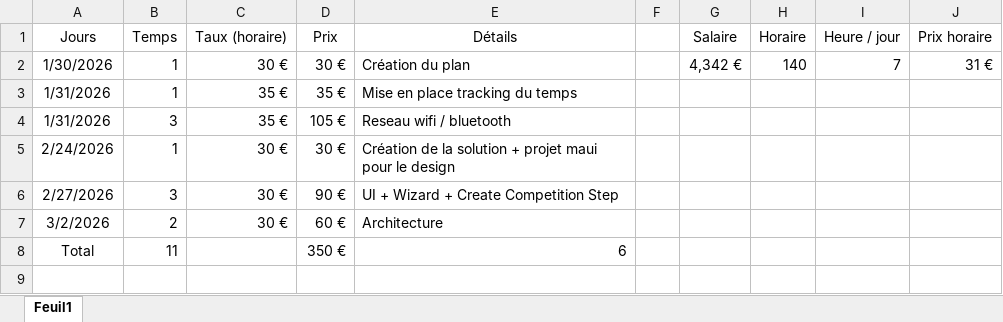
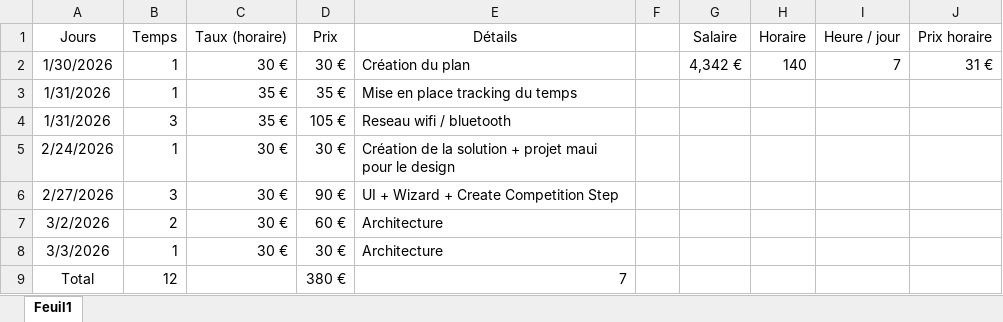
Before and after one commit to houseofarbitration69-jpg/houseofarbitration, an Excel workbook: TimeTracker.xlsx, sheet Feuil1, drawn as a sheet; values as stored, in another font and other column widths than the file's, no borders; table styles not drawn; removed rows and columns are numbered as before the commit, all else as after; the diff names each change by its address in the sheet, - before the commit and + after, or states it on an @@ line.

Commit message:
Architecture

```diff
--- a/TimeTracker.xlsx (sheet Feuil1)
+++ b/TimeTracker.xlsx (sheet Feuil1)
-row 8: Total | 11 |  | 350 € | 6
+row 8: 3/3/2026 | 1 | 30 € | 30 € | Architecture
+row 9: Total | 12 |  | 380 € | 7
```
Also changed, not shown: 24 other files.
